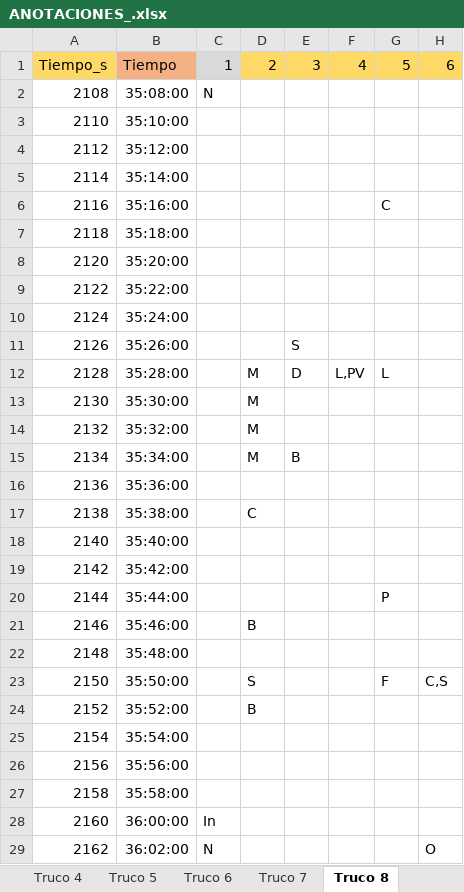
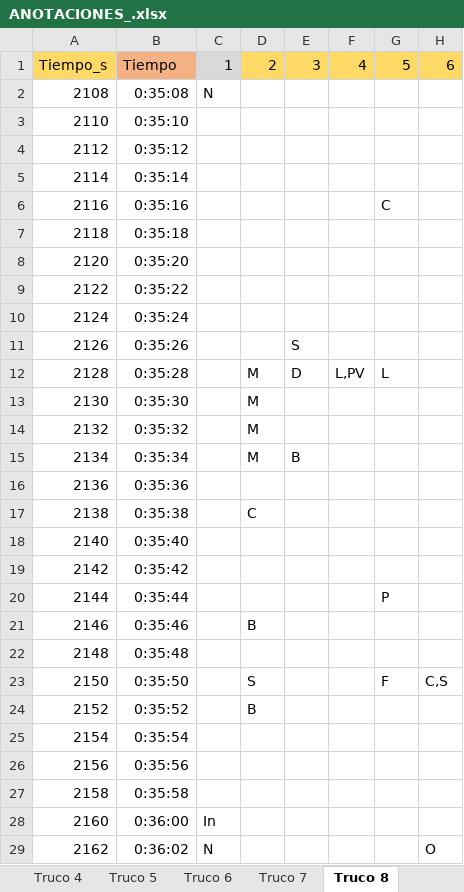
Before and after one commit to davidbestue/laugh_clap, an Excel workbook: ANOTACIONES_.xlsx, sheet Truco 8, drawn as a sheet; only a part is shown; values as stored, in another font and other column widths than the file's, no borders; the diff covers the shown part only; the diff names each change by its address in the sheet, - before the commit and + after, or states it on an @@ line.

```diff
--- a/ANOTACIONES_.xlsx (sheet Truco 8)
+++ b/ANOTACIONES_.xlsx (sheet Truco 8)
-B2: 35:08:00
+B2: 0:35:08
-B3: 35:10:00
+B3: 0:35:10
-B4: 35:12:00
+B4: 0:35:12
-B5: 35:14:00
+B5: 0:35:14
-B6: 35:16:00
+B6: 0:35:16
-B7: 35:18:00
+B7: 0:35:18
-B8: 35:20:00
+B8: 0:35:20
-B9: 35:22:00
+B9: 0:35:22
-B10: 35:24:00
+B10: 0:35:24
-B11: 35:26:00
+B11: 0:35:26
-B12: 35:28:00
+B12: 0:35:28
-B13: 35:30:00
+B13: 0:35:30
-B14: 35:32:00
+B14: 0:35:32
-B15: 35:34:00
+B15: 0:35:34
-B16: 35:36:00
+B16: 0:35:36
-B17: 35:38:00
+B17: 0:35:38
-B18: 35:40:00
+B18: 0:35:40
-B19: 35:42:00
+B19: 0:35:42
-B20: 35:44:00
+B20: 0:35:44
-B21: 35:46:00
+B21: 0:35:46
-B22: 35:48:00
+B22: 0:35:48
-B23: 35:50:00
+B23: 0:35:50
-B24: 35:52:00
+B24: 0:35:52
-B25: 35:54:00
+B25: 0:35:54
-B26: 35:56:00
+B26: 0:35:56
-B27: 35:58:00
+B27: 0:35:58
-B28: 36:00:00
+B28: 0:36:00
-B29: 36:02:00
+B29: 0:36:02
```
Also changed, not shown: 173 edited cells elsewhere in this sheet, sheet Truco 6, sheet Truco 1, sheet Truco 5, sheet Truco 4, sheet Truco 7, sheet Truco 3, 1 more sheet, 1 other file.
